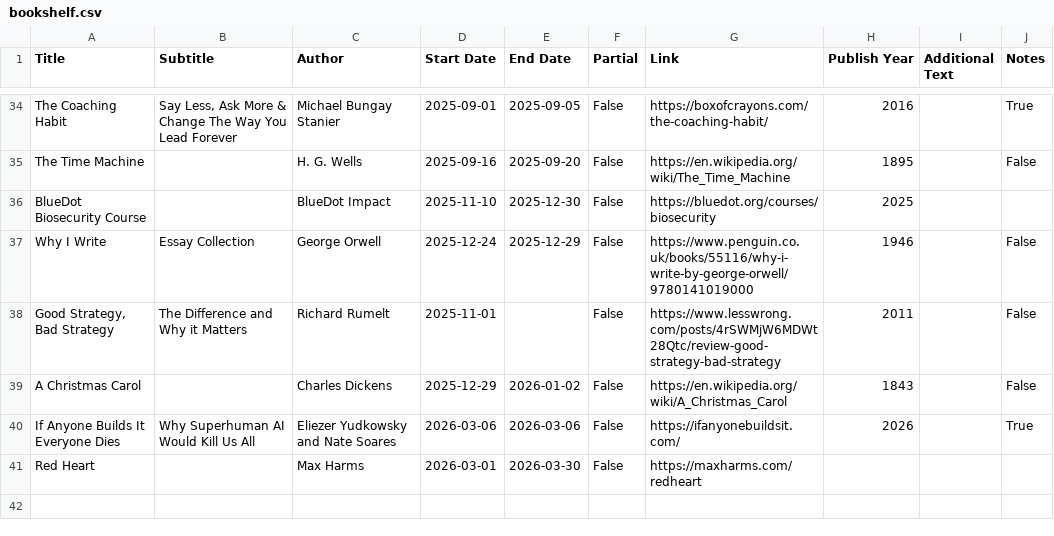
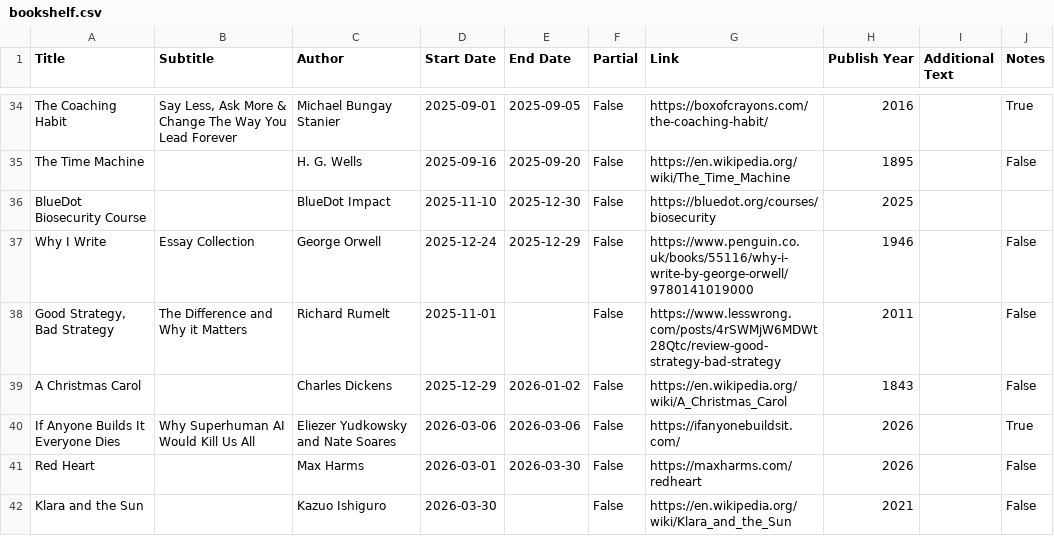
Before and after one commit to bilal-chughtai/site, a CSV file: src/bookshelf.csv, drawn as a sheet; only a part is shown, gaps mark what is left out.

```diff
--- a/src/bookshelf.csv
+++ b/src/bookshelf.csv
@@ -40,2 +40,3 @@ A Christmas Carol,,Charles Dickens,2025-12-29,2026-01-02,False,https://en.wikipe
 "If Anyone Builds It Everyone Dies", Why Superhuman AI Would Kill Us All,Eliezer Yudkowsky and Nate Soares,2026-03-06,2026-03-06,False,https://ifanyonebuildsit.com/,2026,,True
-Red Heart,,Max Harms,2026-03-01,2026-03-30,False,https://maxharms.com/redheart
+Red Heart,,Max Harms,2026-03-01,2026-03-30,False,https://maxharms.com/redheart,2026,,False
+Klara and the Sun,,Kazuo Ishiguro,2026-03-30,,False,https://en.wikipedia.org/wiki/Klara_and_the_Sun,2021,,False
```
Also changed, not shown: 16 other files.
